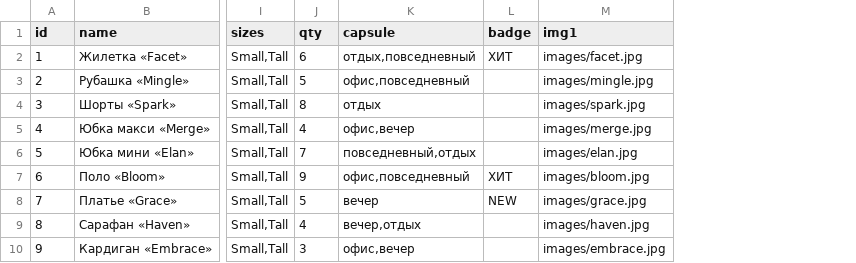
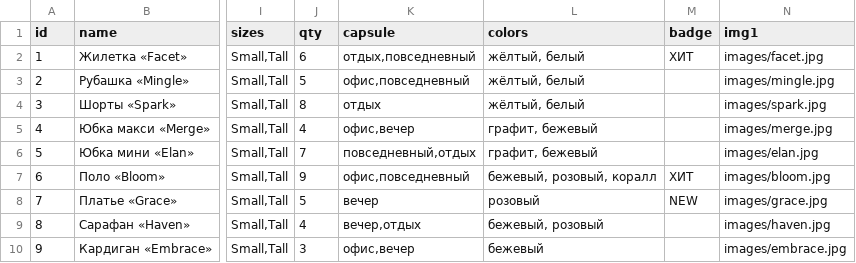
Before and after one commit to Anuaroral/ZinnatI, a CSV file: catalog-template.csv, drawn as a sheet; only a part is shown, gaps mark what is left out; the diff names each change by its address in the sheet, - before the commit and + after, or states it on an @@ line.

```diff
--- a/catalog-template.csv
+++ b/catalog-template.csv
+column L (colors), rows 2-10: жёлтый, белый | жёлтый, белый | жёлтый, белый | графит, бежевый | графит, бежевый | бежевый, розовый, коралл | розовый | бежевый, розовый | бежевый
```
Also changed, not shown: 1 other file.
